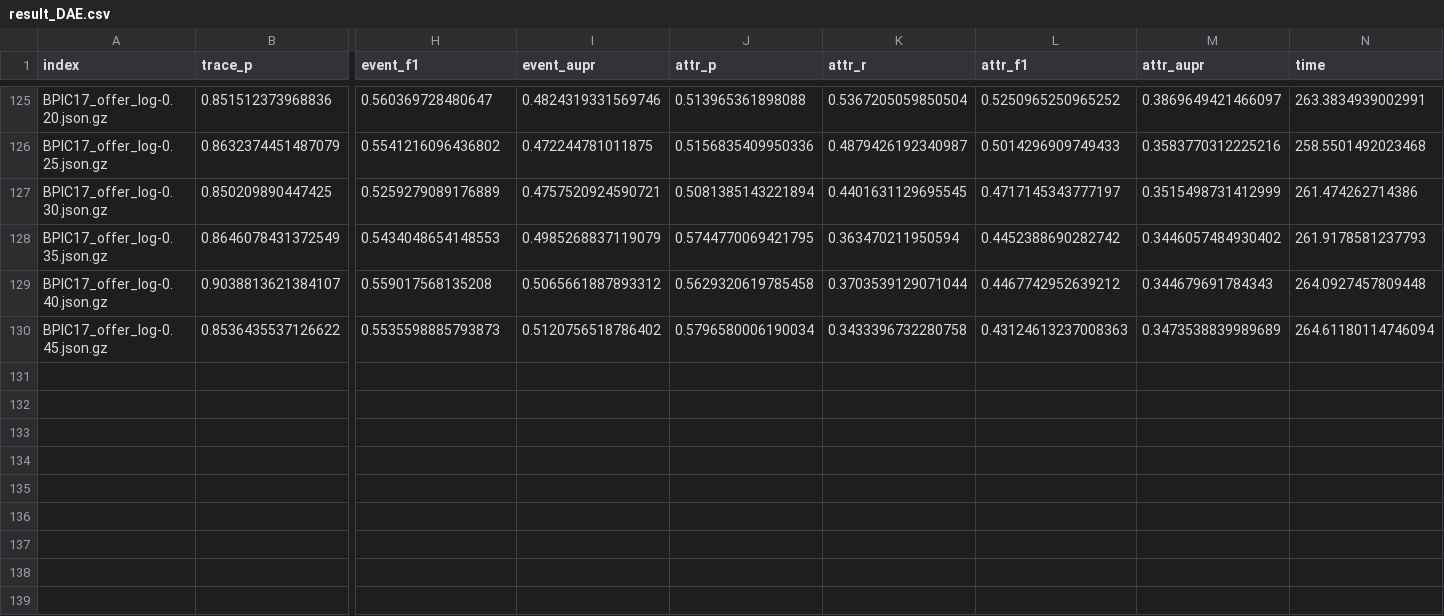
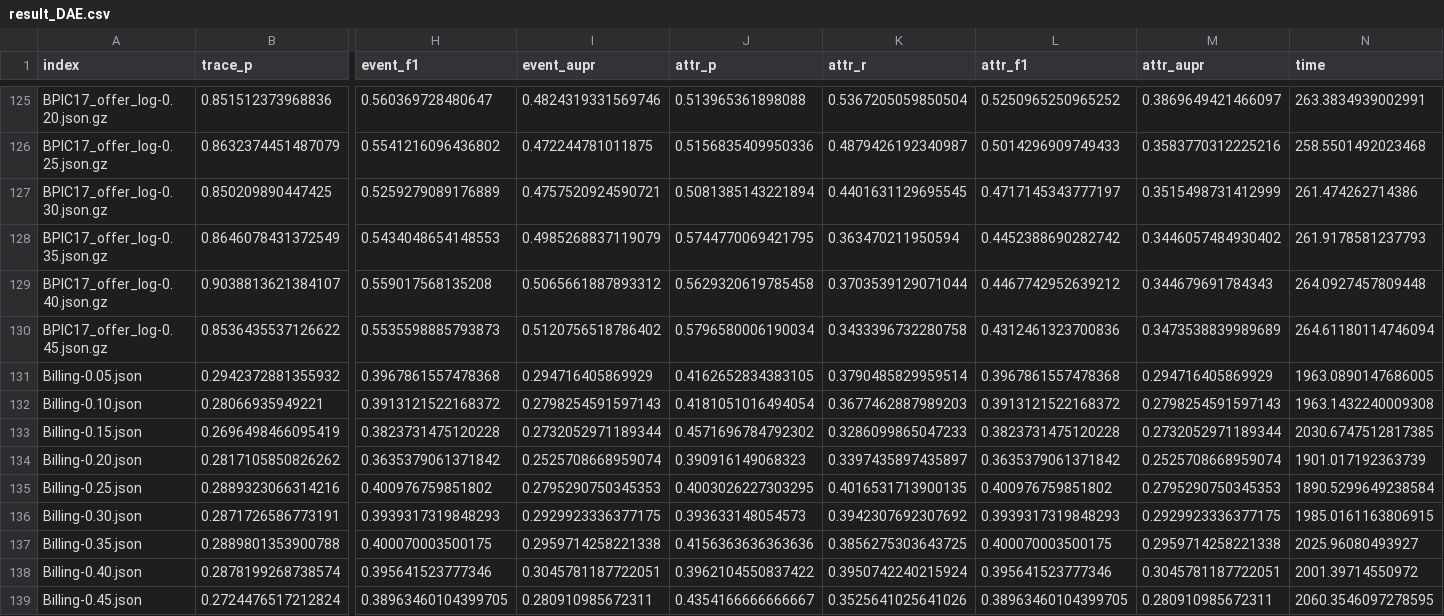
Before and after one commit to SimonaMS/GRUAE-Replication, a CSV file: result_DAE.csv, drawn as a sheet; only a part is shown, gaps mark what is left out; rows hold the shown columns only; the diff names each change by its address in the sheet, - before the commit and + after, or states it on an @@ line.

Commit message:
Updated results.

```diff
--- a/result_DAE.csv
+++ b/result_DAE.csv
-L130 (attr_f1): 0.43124613237008363
+L130 (attr_f1): 0.4312461323700836
+row 131: Billing-0.05.json | 0.2942372881355932 | 0.3967861557478368 | 0.294716405869929 | 0.4162652834383105 | 0.3790485829959514 | 0.3967861557478368 | 0.294716405869929 | 1963.0890147686005
+row 132: Billing-0.10.json | 0.28066935949221 | 0.3913121522168372 | 0.2798254591597143 | 0.4181051016494054 | 0.3677462887989203 | 0.3913121522168372 | 0.2798254591597143 | 1963.1432240009308
+row 133: Billing-0.15.json | 0.2696498466095419 | 0.3823731475120228 | 0.2732052971189344 | 0.4571696784792302 | 0.3286099865047233 | 0.3823731475120228 | 0.2732052971189344 | 2030.6747512817385
+row 134: Billing-0.20.json | 0.2817105850826262 | 0.3635379061371842 | 0.2525708668959074 | 0.390916149068323 | 0.3397435897435897 | 0.3635379061371842 | 0.2525708668959074 | 1901.017192363739
+row 135: Billing-0.25.json | 0.2889323066314216 | 0.400976759851802 | 0.2795290750345353 | 0.4003026227303295 | 0.4016531713900135 | 0.400976759851802 | 0.2795290750345353 | 1890.5299649238584
+row 136: Billing-0.30.json | 0.2871726586773191 | 0.3939317319848293 | 0.2929923336377175 | 0.393633148054573 | 0.3942307692307692 | 0.3939317319848293 | 0.2929923336377175 | 1985.0161163806915
+row 137: Billing-0.35.json | 0.2889801353900788 | 0.400070003500175 | 0.2959714258221338 | 0.4156363636363636 | 0.3856275303643725 | 0.400070003500175 | 0.2959714258221338 | 2025.96080493927
+row 138: Billing-0.40.json | 0.2878199268738574 | 0.395641523777346 | 0.3045781187722051 | 0.3962104550837422 | 0.3950742240215924 | 0.395641523777346 | 0.3045781187722051 | 2001.39714550972
+row 139: Billing-0.45.json | 0.2724476517212824 | 0.38963460104399705 | 0.280910985672311 | 0.4354166666666667 | 0.3525641025641026 | 0.38963460104399705 | 0.280910985672311 | 2060.3546097278595
```
Also changed, not shown: result_GAE.csv, 4 other files.
